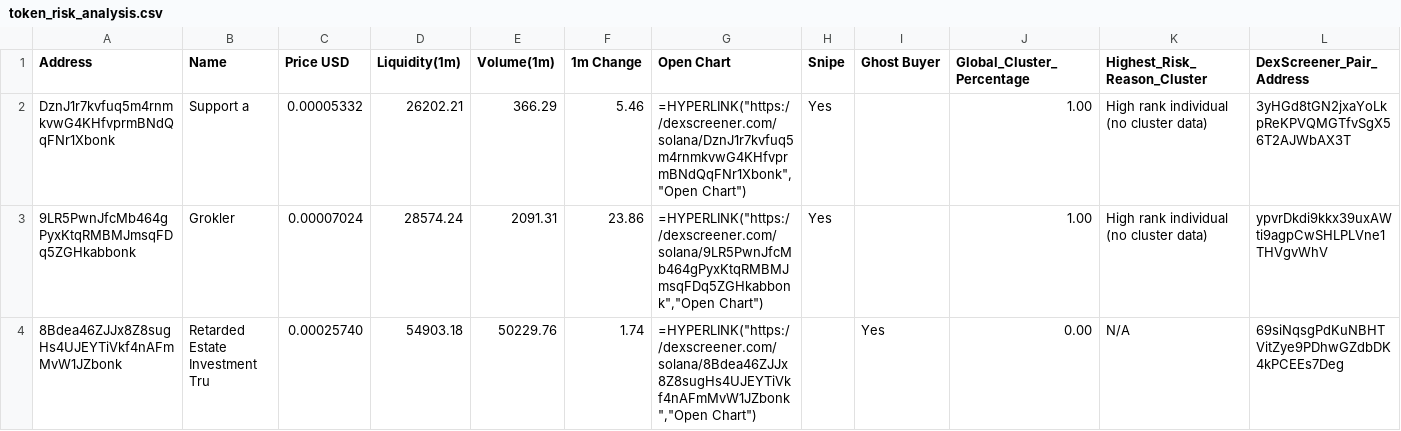
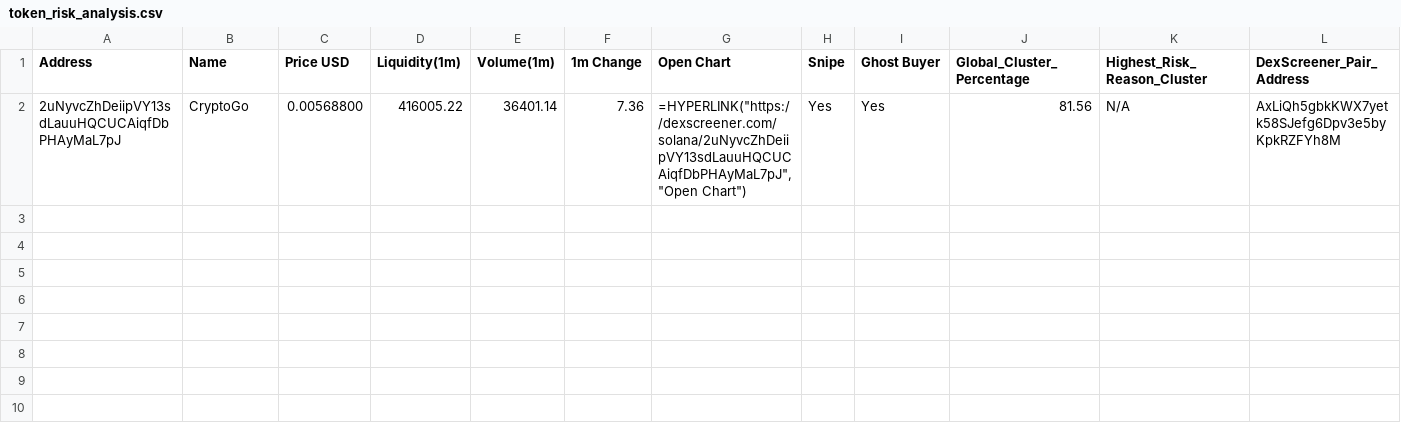
Before and after one commit to Rachid91674/SniperX-V3-Best-Version-at-now, a CSV file: token_risk_analysis.csv, drawn as a sheet; only a part is shown; removed rows and columns are numbered as before the commit, all else as after; rows hold the shown columns only; the diff names each change by its address in the sheet, - before the commit and + after, or states it on an @@ line.

```diff
--- a/token_risk_analysis.csv
+++ b/token_risk_analysis.csv
-row 2: DznJ1r7kvfuq5m4rnmkvwG4KHfvprmBNdQqFNr1Xbonk | Support a | 0.00005332 | 26202.21 | 366.29 | 5.46 | =HYPERLINK("https://dexscreener.com/solana/DznJ1r7kvfuq5m4rnmkvwG4KHfvprmBNdQqFNr1Xbonk","Open Chart") | Yes |  | 1.00 | High rank individual (no cluster data) | 3yHGd8tGN2jxaYoLkpReKPVQMGTfvSgX56T2AJWbAX3T
-row 3: 9LR5PwnJfcMb464gPyxKtqRMBMJmsqFDq5ZGHkabbonk | Grokler | 0.00007024 | 28574.24 | 2091.31 | 23.86 | =HYPERLINK("https://dexscreener.com/solana/9LR5PwnJfcMb464gPyxKtqRMBMJmsqFDq5ZGHkabbonk","Open Chart") | Yes |  | 1.00 | High rank individual (no cluster data) | ypvrDkdi9kkx39uxAWti9agpCwSHLPLVne1THVgvWhV
-row 4: 8Bdea46ZJJx8Z8sugHs4UJEYTiVkf4nAFmMvW1JZbonk | Retarded Estate Investment Tru | 0.00025740 | 54903.18 | 50229.76 | 1.74 | =HYPERLINK("https://dexscreener.com/solana/8Bdea46ZJJx8Z8sugHs4UJEYTiVkf4nAFmMvW1JZbonk","Open Chart") |  | Yes | 0.00 | N/A | 69siNqsgPdKuNBHTVitZye9PDhwGZdbDK4kPCEEs7Deg
+row 2: 2uNyvcZhDeiipVY13sdLauuHQCUCAiqfDbPHAyMaL7pJ | CryptoGo | 0.00568800 | 416005.22 | 36401.14 | 7.36 | =HYPERLINK("https://dexscreener.com/solana/2uNyvcZhDeiipVY13sdLauuHQCUCAiqfDbPHAyMaL7pJ","Open Chart") | Yes | Yes | 81.56 | N/A | AxLiQh5gbkKWX7yetk58SJefg6Dpv3e5byKpkRZFYh8M
```
Also changed, not shown: filtered_tokens_with_all_risks.csv, trades.csv, 17 other files.
